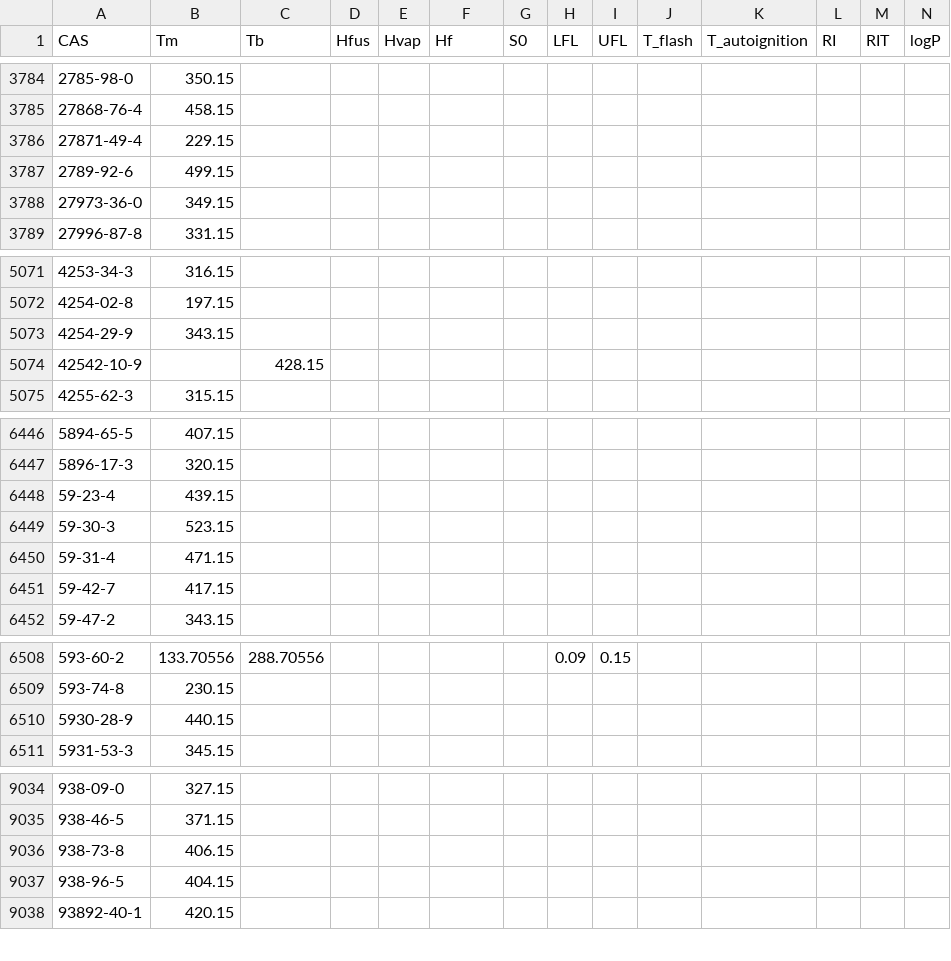
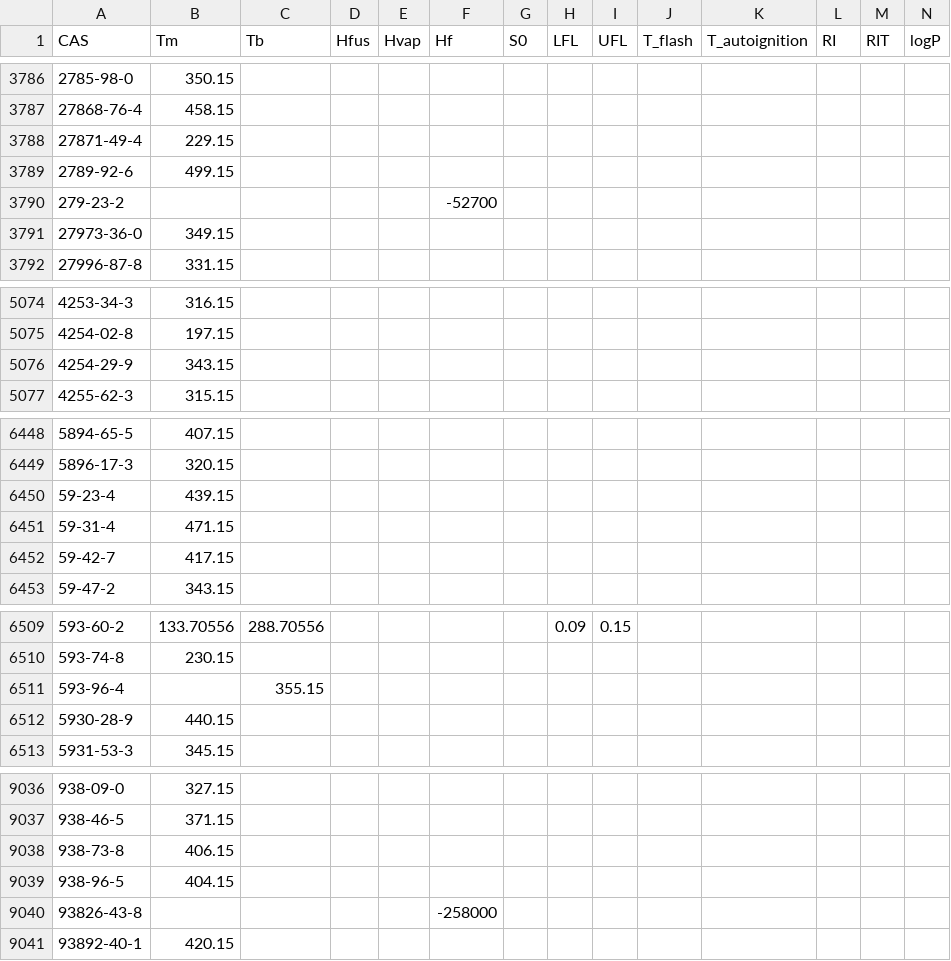
Before and after one commit to CalebBell/chemicals, a TSV file: chemicals/Misc/wikidata_properties.tsv, drawn as a sheet; only a part is shown, gaps mark what is left out; removed rows and columns are numbered as before the commit, all else as after; the diff covers the shown part only; the diff names each change by its address in the sheet, - before the commit and + after, or states it on an @@ line.

```diff
--- a/chemicals/Misc/wikidata_properties.tsv
+++ b/chemicals/Misc/wikidata_properties.tsv
+row 3790: 279-23-2 |  |  |  |  | -52700
-row 5074: 42542-10-9 |  | 428.15
-row 6449: 59-30-3 | 523.15
+row 6511: 593-96-4 |  | 355.15
+row 9040: 93826-43-8 |  |  |  |  | -258000
```
Also changed, not shown: 3 added rows, 1 removed row and 5 edited cells elsewhere in this file.
